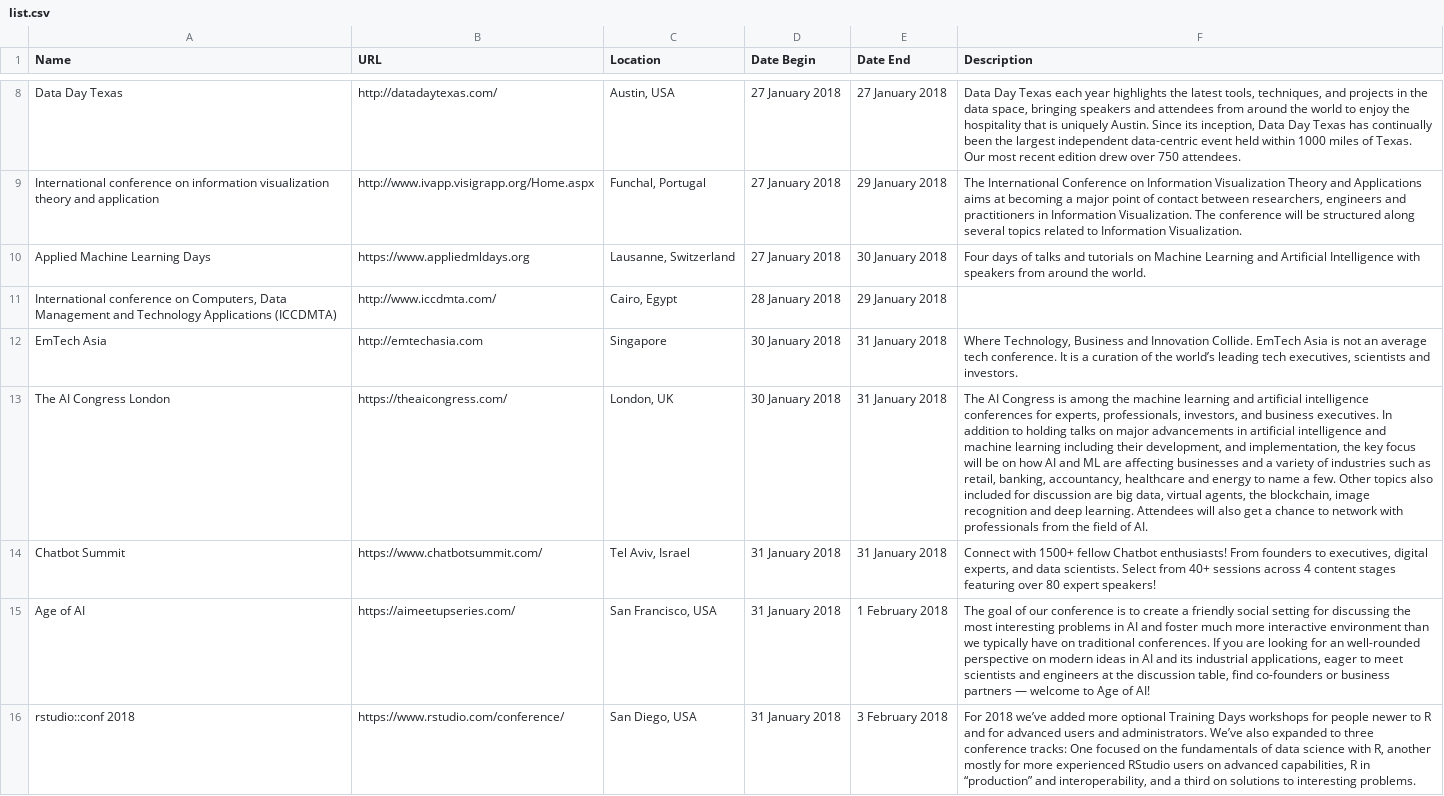
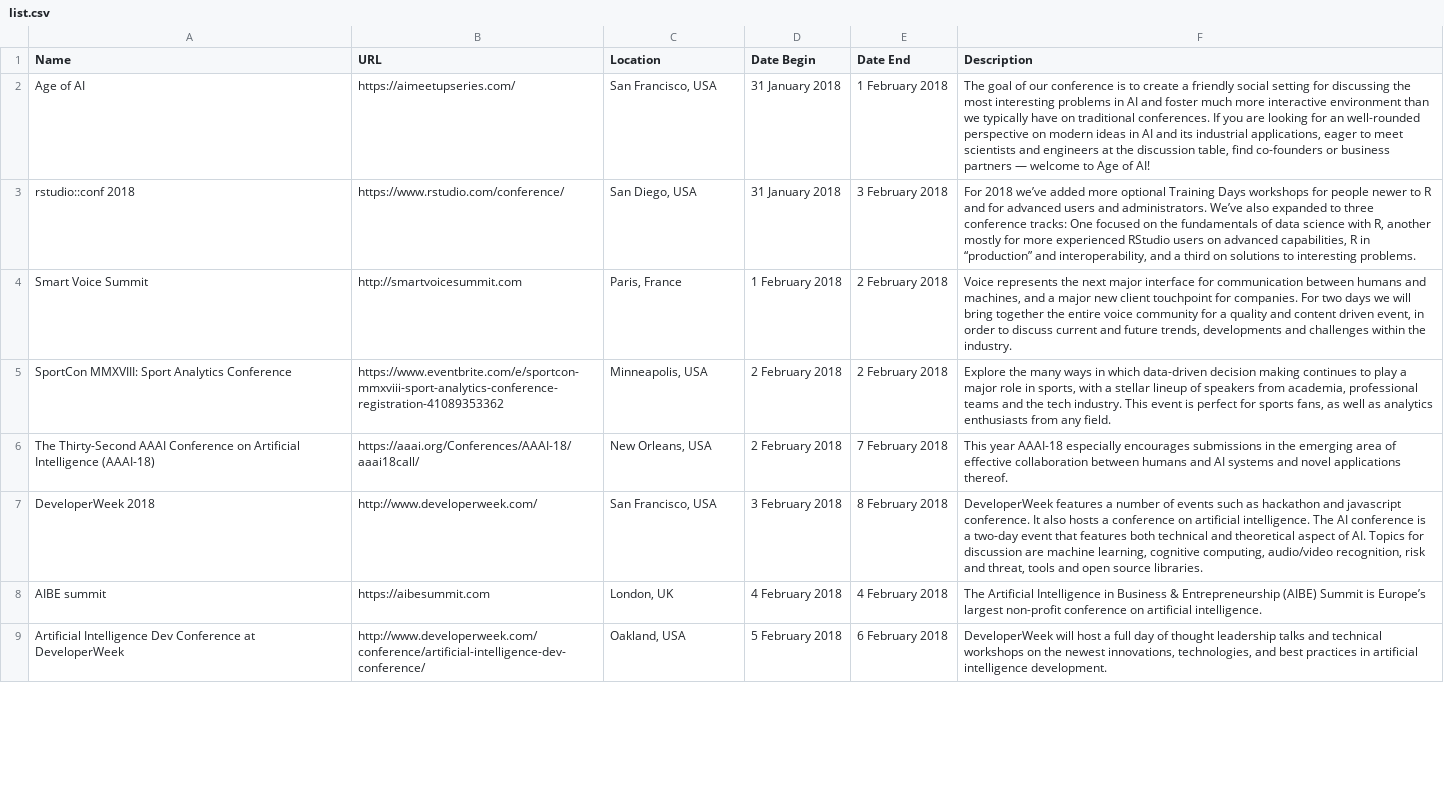
Before and after one commit to CorpGlory/dataconfs, a CSV file: list.csv, drawn as a sheet; only a part is shown, gaps mark what is left out; the shorter side is filled out with more unchanged rows; removed rows and columns are numbered as before the commit, all else as after; the diff covers the shown part only; the diff names each change by its address in the sheet, - before the commit and + after, or states it on an @@ line.

```diff
--- a/list.csv
+++ b/list.csv
-row 8: Data Day Texas | http://datadaytexas.com/ | Austin, USA | 27 January 2018 | 27 January 2018 | Data Day Texas each year highlights the latest tools, techniques, and projects in the data space, bringing speakers and attendees from around the world to enjoy the hospitality that is uniquely Austin. Since its inception, Data Day Texas has continually been the largest independent data-centric event held within 1000 miles of Texas. Our most recent edition drew over 750 attendees.
-row 9: International conference on information visualization theory and application | http://www.ivapp.visigrapp.org/Home.aspx | Funchal, Portugal | 27 January 2018 | 29 January 2018 | The International Conference on Information Visualization Theory and Applications aims at becoming a major point of contact between researchers, engineers and practitioners in Information Visualization. The conference will be structured along several topics related to Information Visualization.
-row 10: Applied Machine Learning Days | https://www.appliedmldays.org | Lausanne, Switzerland | 27 January 2018 | 30 January 2018 | Four days of talks and tutorials on Machine Learning and Artificial Intelligence with speakers from around the world.
-row 11: International conference on Computers, Data Management and Technology Applications (ICCDMTA) | http://www.iccdmta.com/ | Cairo, Egypt | 28 January 2018 | 29 January 2018
-row 12: EmTech Asia | http://emtechasia.com | Singapore | 30 January 2018 | 31 January 2018 | Where Technology, Business and Innovation Collide. EmTech Asia is not an average tech conference. It is a curation of the world’s leading tech executives, scientists and investors.
-row 13: The AI Congress London | https://theaicongress.com/ | London, UK | 30 January 2018 | 31 January 2018 | The AI Congress is among the machine learning and artificial intelligence conferences for experts, professionals, investors, and business executives. In addition to holding talks on major advancements in artificial intelligence and machine learning including their development, and implementation, the key focus will be on how AI and ML are affecting businesses and a variety of industries such as retail, banking, accountancy, healthcare and energy to name a few. Other topics also included for discussion are big data, virtual agents, the blockchain, image recognition and deep learning. Attendees will also get a chance to network with professionals from the field of AI.
-row 14: Chatbot Summit | https://www.chatbotsummit.com/ | Tel Aviv, Israel | 31 January 2018 | 31 January 2018 | Connect with 1500+ fellow Chatbot enthusiasts! From founders to executives, digital experts, and data scientists. Select from 40+ sessions across 4 content stages featuring over 80 expert speakers!
```
Also changed, not shown: 1 added row and 6 removed rows elsewhere in this file, 1 other file.
